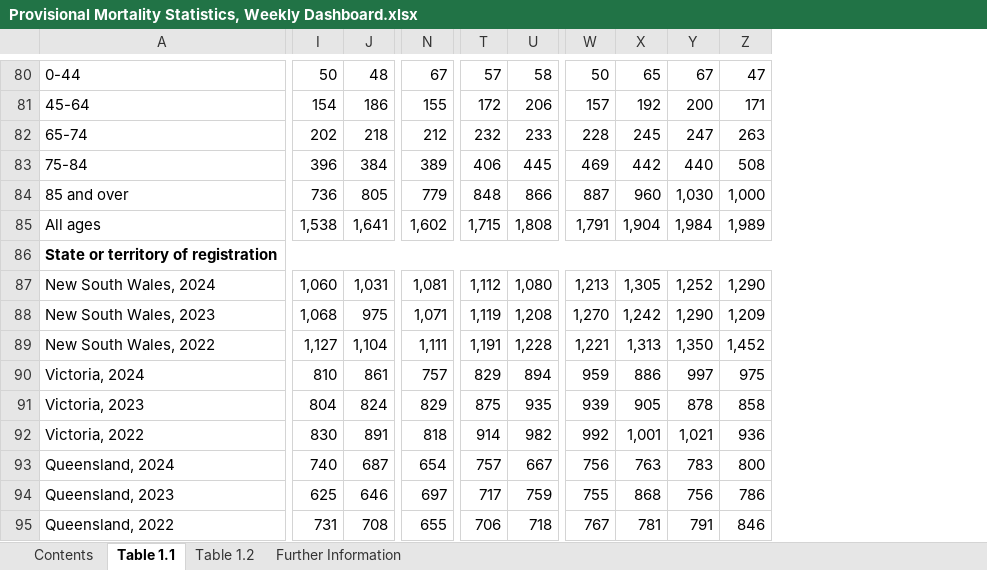
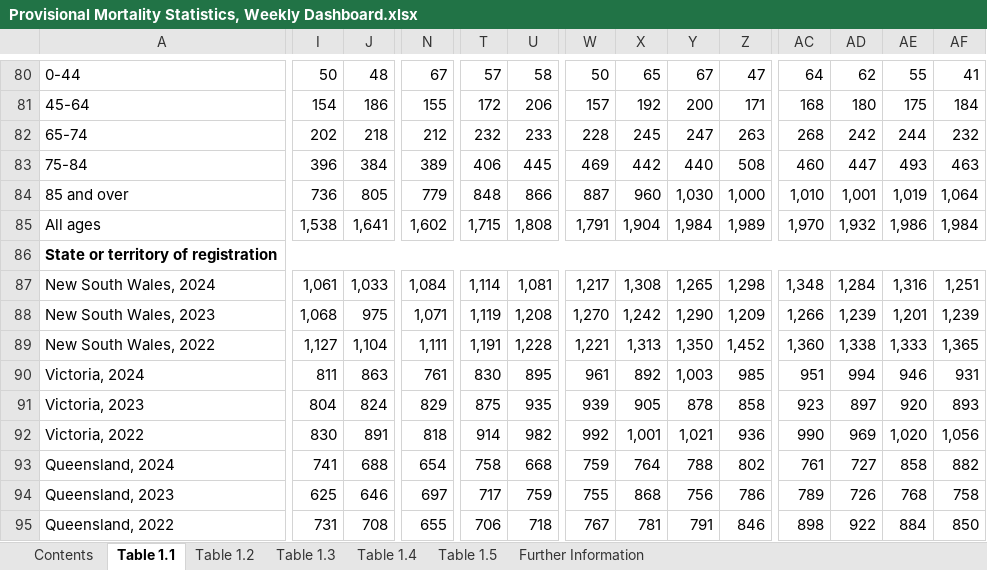
Before and after one commit to Mike-Honey/covid-19-au-vaccinations, an Excel workbook: Provisional Mortality Statistics, Weekly Dashboard.xlsx, sheet Table 1.1, drawn as a sheet; only a part is shown, gaps mark what is left out; values as stored, in another font and other column widths than the file's, no borders; charts and pictures not drawn; removed rows and columns are numbered as before the commit, all else as after; rows hold the shown columns only; the diff covers the shown part only; the diff names each change by its address in the sheet, - before the commit and + after, or states it on an @@ line.

```diff
--- a/Provisional Mortality Statistics, Weekly Dashboard.xlsx (sheet Table 1.1)
+++ b/Provisional Mortality Statistics, Weekly Dashboard.xlsx (sheet Table 1.1)
+sheet tab: Table 1.3
+sheet tab: Table 1.4
+sheet tab: Table 1.5
+column AC, rows 80-92: 64 | 168 | 268 | 460 | 1,010 | 1,970 |  | 1,348 | 1,266 | 1,360 | 951 | 923 | 990; rows 94-95: 789 | 898
+column AD, rows 80-92: 62 | 180 | 242 | 447 | 1,001 | 1,932 |  | 1,284 | 1,239 | 1,338 | 994 | 897 | 969; rows 94-95: 726 | 922
+column AE, rows 80-92: 55 | 175 | 244 | 493 | 1,019 | 1,986 |  | 1,316 | 1,201 | 1,333 | 946 | 920 | 1,020; rows 94-95: 768 | 884
+column AF, rows 80-92: 41 | 184 | 232 | 463 | 1,064 | 1,984 |  | 1,251 | 1,239 | 1,365 | 931 | 893 | 1,056; rows 94-95: 758 | 850
-I87: 1,060
+I87: 1,061
-J87: 1,031
+J87: 1,033
-N87: 1,081
+N87: 1,084
-T87: 1,112
+T87: 1,114
-U87: 1,080
+U87: 1,081
-W87: 1,213
+W87: 1,217
-X87: 1,305
+X87: 1,308
-Y87: 1,252
+Y87: 1,265
-Z87: 1,290
+Z87: 1,298
-I90: 810
+I90: 811
-J90: 861
+J90: 863
-N90: 757
+N90: 761
-T90: 829
+T90: 830
-U90: 894
+U90: 895
-W90: 959
+W90: 961
-X90: 886
+X90: 892
-Y90: 997
+Y90: 1,003
-Z90: 975
+Z90: 985
-row 93: Queensland, 2024 | 740 | 687 | 654 | 757 | 667 | 756 | 763 | 783 | 800
+row 93: Queensland, 2024 | 741 | 688 | 654 | 758 | 668 | 759 | 764 | 788 | 802 | 761 | 727 | 858 | 882
```
Also changed, not shown: 6 added rows, 6 removed rows and 237 edited cells elsewhere in this sheet, sheet Table 1.2, sheet Contents, charts or pictures.
